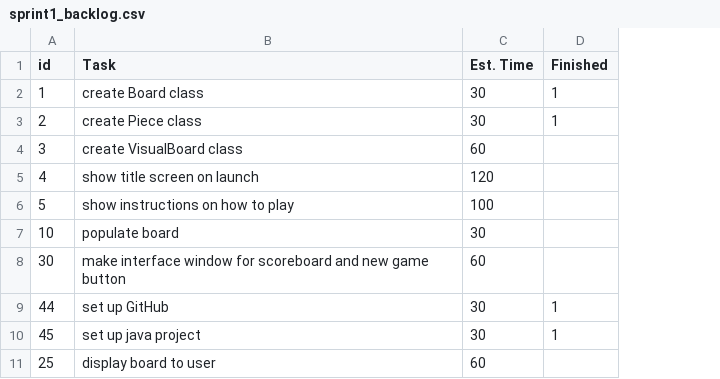
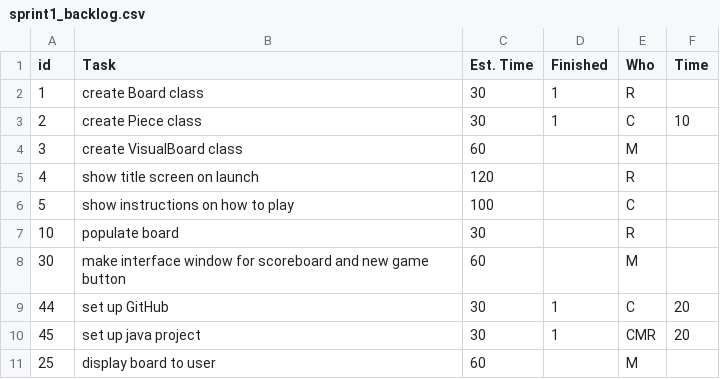
Before and after one commit to cwendel16834/fanorona12, a CSV file: agile/sprint1_backlog.csv, drawn as a sheet; the diff names each change by its address in the sheet, - before the commit and + after, or states it on an @@ line.

Commit message:
updated s1 backlog

```diff
--- a/agile/sprint1_backlog.csv
+++ b/agile/sprint1_backlog.csv
+column E (Who), rows 2-11: R | C | M | R | C | R | M | C | CMR | M
+column F (Time), rows 3-10: 10 |  |  |  |  |  | 20 | 20
```
